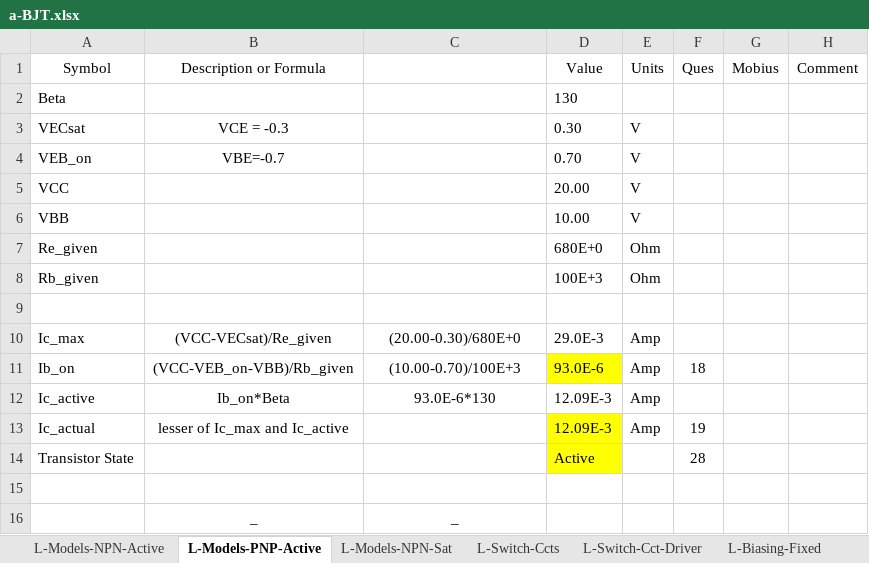
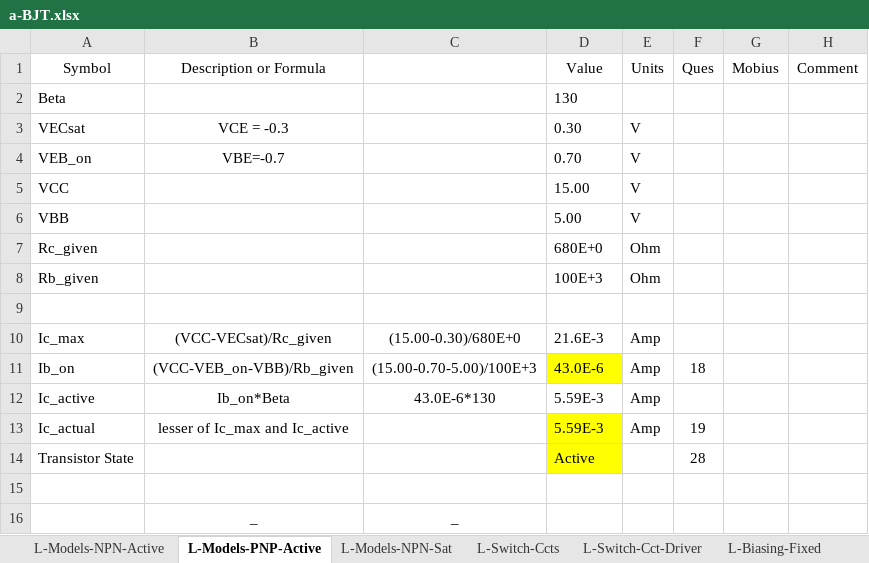
Before and after one commit to Robbin-Law/Robbin-Law.github.io, an Excel workbook: semiconductors/section2/topic1/assets/a-BJT.xlsx, sheet L-Models-PNP-Active, drawn as a sheet; values as stored, in another font and other column widths than the file's, no borders; charts and pictures not drawn; the diff names each change by its address in the sheet, - before the commit and + after, or states it on an @@ line.

Commit message:
update bjt excel

```diff
--- a/semiconductors/section2/topic1/assets/a-BJT.xlsx (sheet L-Models-PNP-Active)
+++ b/semiconductors/section2/topic1/assets/a-BJT.xlsx (sheet L-Models-PNP-Active)
-D5 (Value): 20.00
+D5 (Value): 15.00
-D6 (Value): 10.00
+D6 (Value): 5.00
-A7 (Symbol): Re_given
+A7 (Symbol): Rc_given
-B10 (Description or Formula): (VCC-VECsat)/Re_given
+B10 (Description or Formula): (VCC-VECsat)/Rc_given
-C10: (20.00-0.30)/680E+0
+C10: (15.00-0.30)/680E+0
-D10 (Value): 29.0E-3
+D10 (Value): 21.6E-3
-C11: (10.00-0.70)/100E+3
+C11: (15.00-0.70-5.00)/100E+3
-D11 (Value): 93.0E-6
+D11 (Value): 43.0E-6
-C12: 93.0E-6*130
+C12: 43.0E-6*130
-D12:D13 (Value): 12.09E-3
+D12:D13 (Value): 5.59E-3
```
Also changed, not shown: charts or pictures.
